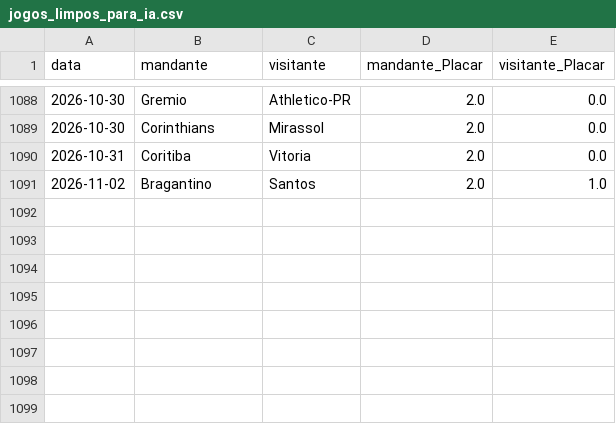
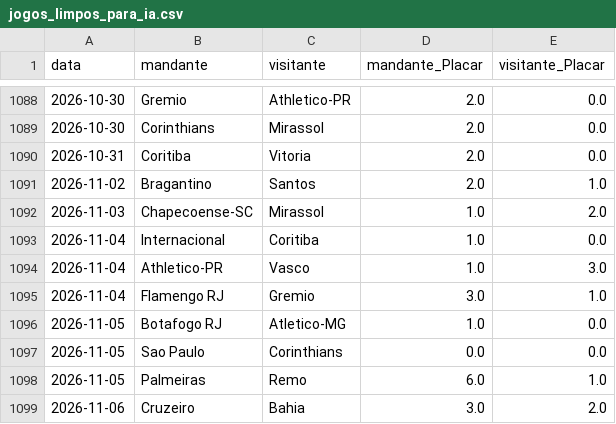
Before and after one commit to jpsscjbr-ops/previsoes-brasileirao, a CSV file: jogos_limpos_para_ia.csv, drawn as a sheet; only a part is shown, gaps mark what is left out; the diff names each change by its address in the sheet, - before the commit and + after, or states it on an @@ line.

```diff
--- a/jogos_limpos_para_ia.csv
+++ b/jogos_limpos_para_ia.csv
+row 1092: 2026-11-03 | Chapecoense-SC | Mirassol | 1.0 | 2.0
+row 1093: 2026-11-04 | Internacional | Coritiba | 1.0 | 0.0
+row 1094: 2026-11-04 | Athletico-PR | Vasco | 1.0 | 3.0
+row 1095: 2026-11-04 | Flamengo RJ | Gremio | 3.0 | 1.0
+row 1096: 2026-11-05 | Botafogo RJ | Atletico-MG | 1.0 | 0.0
+row 1097: 2026-11-05 | Sao Paulo | Corinthians | 0.0 | 0.0
+row 1098: 2026-11-05 | Palmeiras | Remo | 6.0 | 1.0
+row 1099: 2026-11-06 | Cruzeiro | Bahia | 3.0 | 2.0
```
Also changed, not shown: jogos_pendentes_2026.csv, 1 other file.
